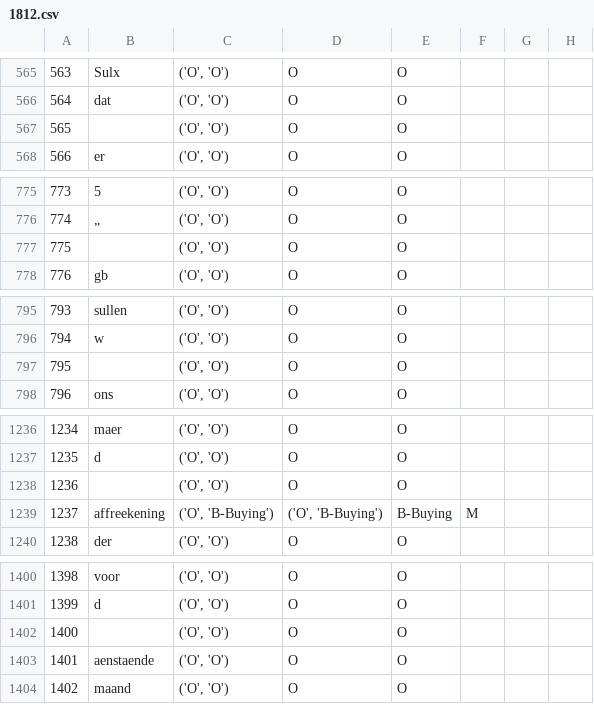
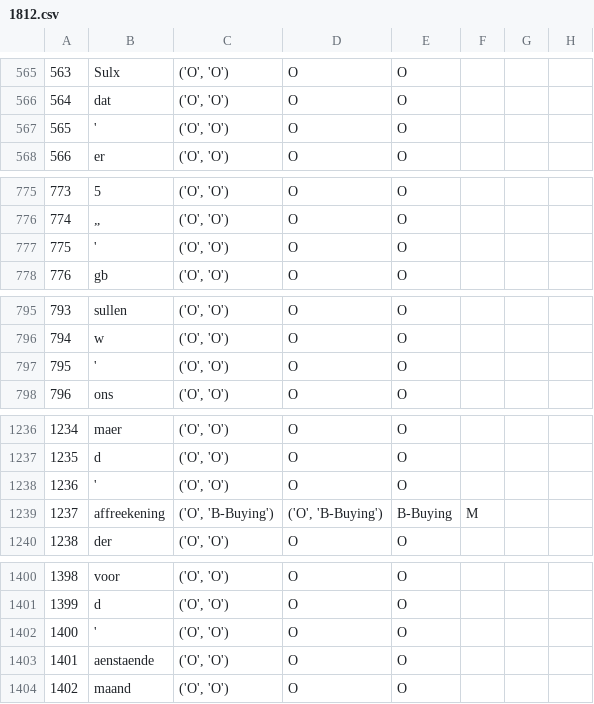
Before and after one commit to StellaVerkijk/event_annotation_app, a CSV file: 1812.csv, drawn as a sheet; only a part is shown, gaps mark what is left out; the diff covers the shown part only.

```diff
--- a/1812.csv
+++ b/1812.csv
@@ -566,3 +566,3 @@
 564,dat,"('O', 'O')",O,O,,,
-565,,"('O', 'O')",O,O,,,
+565, ',"('O', 'O')",O,O,,,
 566,er,"('O', 'O')",O,O,,,
@@ -776,3 +776,3 @@
 774,„,"('O', 'O')",O,O,,,
-775,,"('O', 'O')",O,O,,,
+775, ',"('O', 'O')",O,O,,,
 776,gb,"('O', 'O')",O,O,,,
@@ -796,3 +796,3 @@
 794,w,"('O', 'O')",O,O,,,
-795,,"('O', 'O')",O,O,,,
+795, ',"('O', 'O')",O,O,,,
 796,ons,"('O', 'O')",O,O,,,
@@ -1237,3 +1237,3 @@
 1235,d,"('O', 'O')",O,O,,,
-1236,,"('O', 'O')",O,O,,,
+1236, ',"('O', 'O')",O,O,,,
 1237,affreekening,"('O', 'B-Buying')","('O', 'B-Buying')",B-Buying,M,,
@@ -1401,3 +1401,3 @@
 1399,d,"('O', 'O')",O,O,,,
-1400,,"('O', 'O')",O,O,,,
+1400, ',"('O', 'O')",O,O,,,
 1401,aenstaende,"('O', 'O')",O,O,,,
```
Also changed, not shown: 3 edited cells elsewhere in this file, 2 other files.
